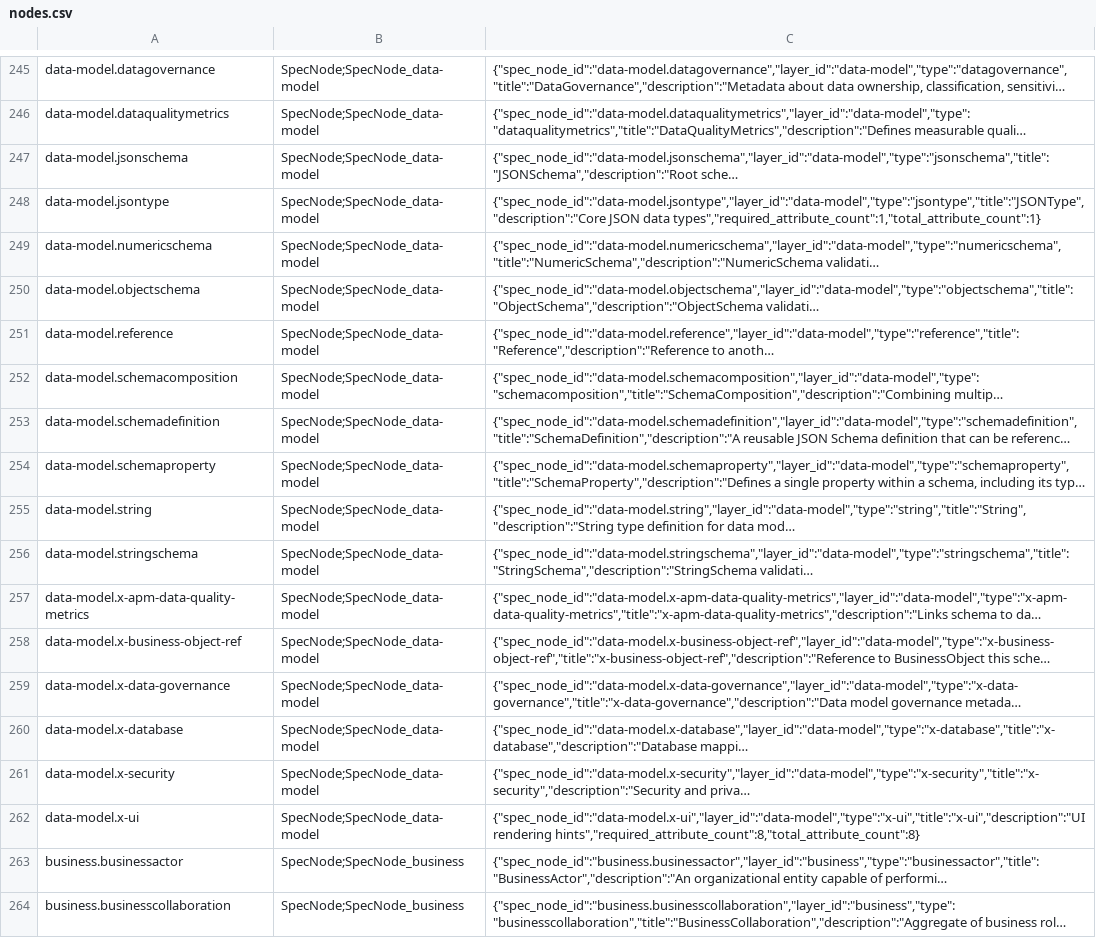
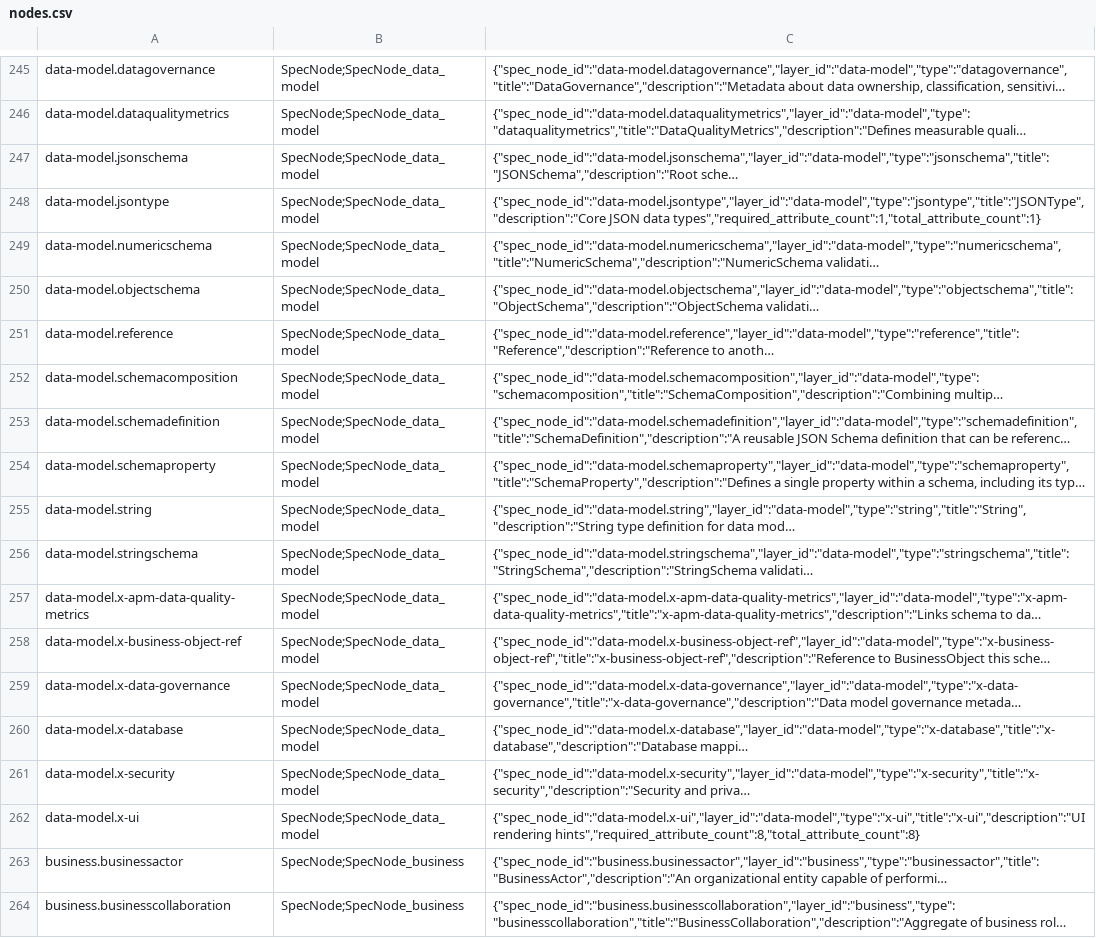
Before and after one commit to tinkermonkey/documentation_robotics, a CSV file: spec/neo4j/csv/nodes.csv, drawn as a sheet; only a part is shown, gaps mark what is left out; long unchanged cells end in …; the diff covers the shown part only; the diff names each change by its address in the sheet, - before the commit and + after, or states it on an @@ line.

```diff
--- a/spec/neo4j/csv/nodes.csv
+++ b/spec/neo4j/csv/nodes.csv
-B245:B262: SpecNode;SpecNode_data-model
+B245:B262: SpecNode;SpecNode_data_model
```
Also changed, not shown: 28 edited cells elsewhere in this file, 2 other files.
